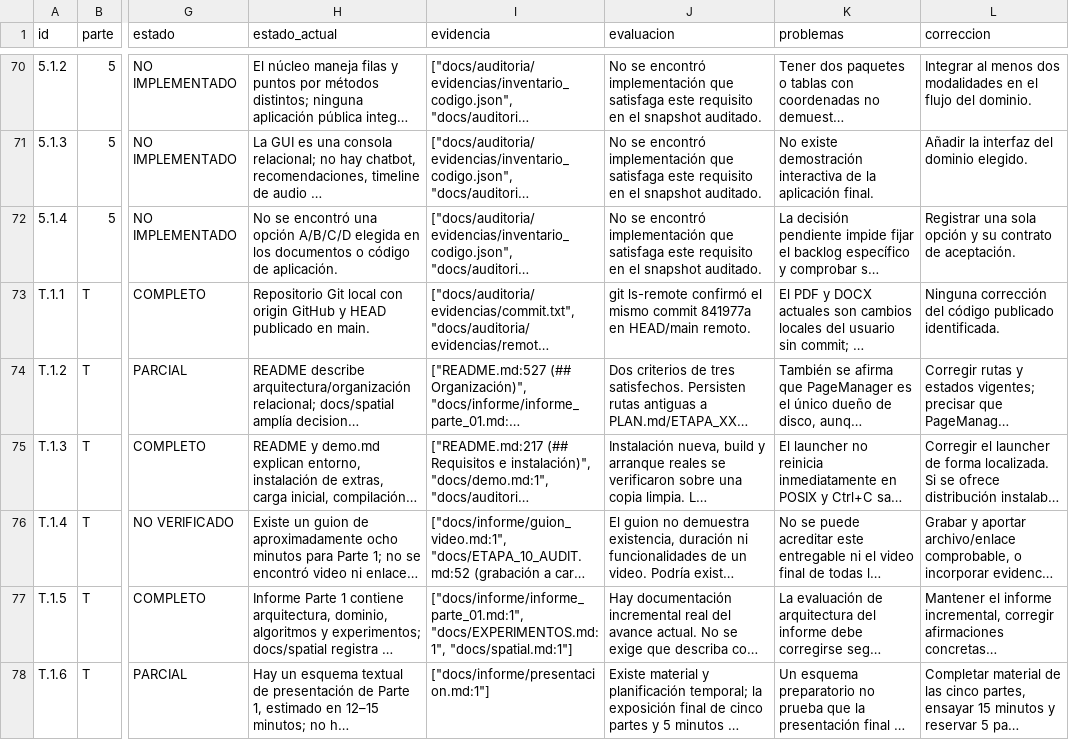
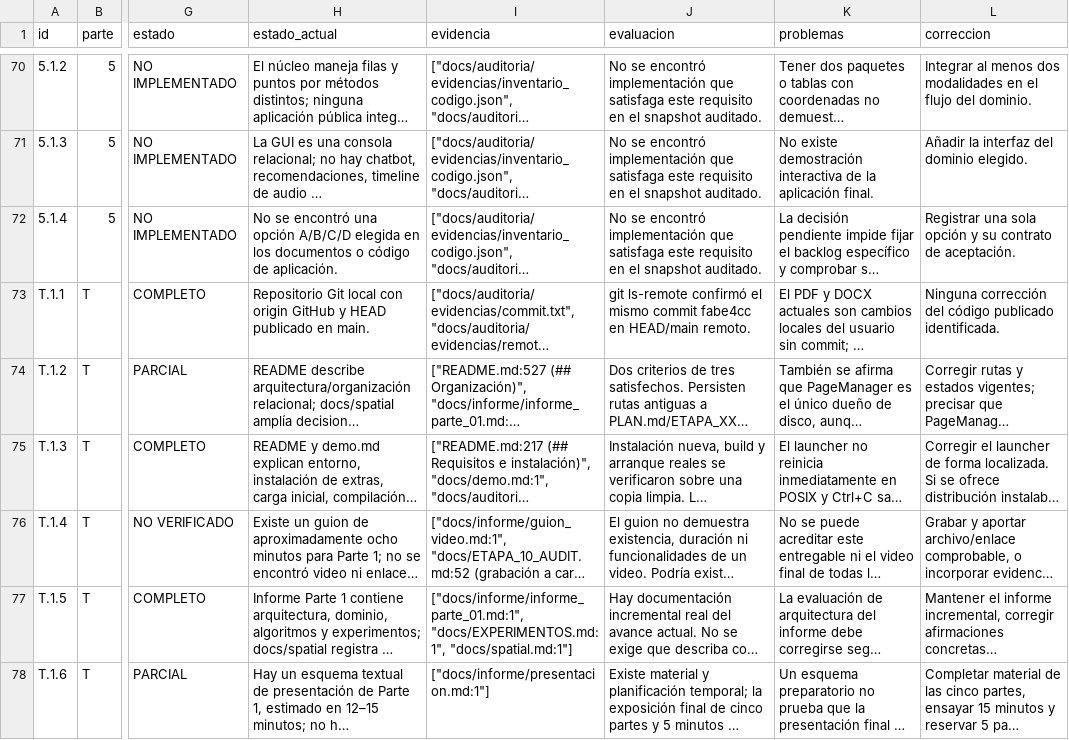
Before and after one commit to Base-de-Datos-2/MINI-DBMS, a CSV file: docs/auditoria/MATRIZ_REQUISITOS.csv, drawn as a sheet; only a part is shown, gaps mark what is left out; long unchanged cells end in …; the diff names each change by its address in the sheet, - before the commit and + after, or states it on an @@ line.

Commit message:
chore: normalizar rutas y metadatos de las evidencias

```diff
--- a/docs/auditoria/MATRIZ_REQUISITOS.csv
+++ b/docs/auditoria/MATRIZ_REQUISITOS.csv
-J73 (evaluacion): …mismo commit 841977a en HEAD/main…
+J73 (evaluacion): …mismo commit fabe4cc en HEAD/main…
```
Also changed, not shown: 58 other files.
